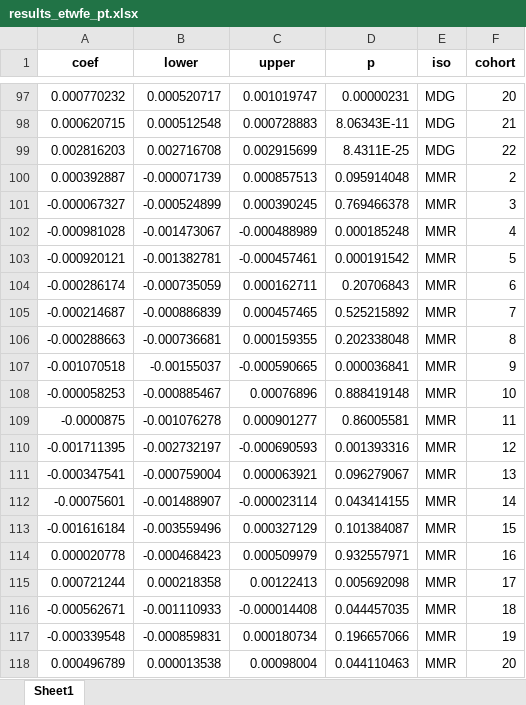
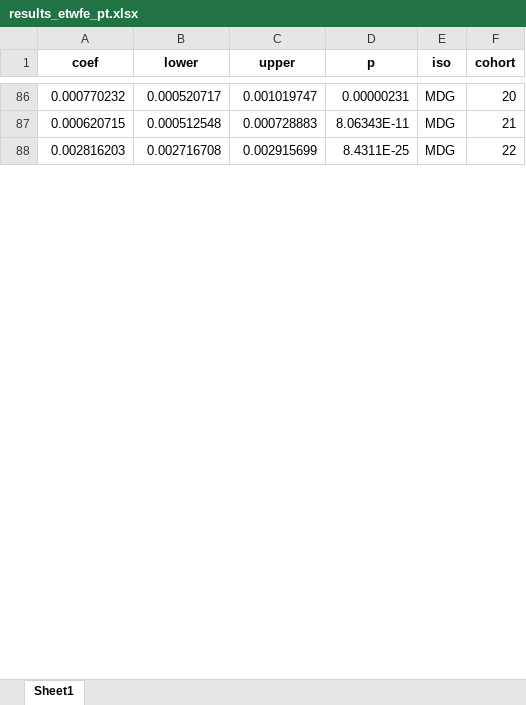
Before and after one commit to annapal/cyclone-child-marraige, an Excel workbook: results/results_etwfe_pt.xlsx, sheet Sheet1, drawn as a sheet; only a part is shown, gaps mark what is left out; values as stored, in another font and other column widths than the file's, no borders; removed rows and columns are numbered as before the commit, all else as after; the diff covers the shown part only; the diff names each change by its address in the sheet, - before the commit and + after, or states it on an @@ line.

```diff
--- a/results/results_etwfe_pt.xlsx (sheet Sheet1)
+++ b/results/results_etwfe_pt.xlsx (sheet Sheet1)
-row 100: 0.000392887 | -0.000071739 | 0.000857513 | 0.095914048 | MMR | 2
-row 101: -0.000067327 | -0.000524899 | 0.000390245 | 0.769466378 | MMR | 3
-row 102: -0.000981028 | -0.001473067 | -0.000488989 | 0.000185248 | MMR | 4
-row 103: -0.000920121 | -0.001382781 | -0.000457461 | 0.000191542 | MMR | 5
-row 104: -0.000286174 | -0.000735059 | 0.000162711 | 0.20706843 | MMR | 6
-row 105: -0.000214687 | -0.000886839 | 0.000457465 | 0.525215892 | MMR | 7
-row 106: -0.000288663 | -0.000736681 | 0.000159355 | 0.202338048 | MMR | 8
-row 107: -0.001070518 | -0.00155037 | -0.000590665 | 0.000036841 | MMR | 9
-row 108: -0.000058253 | -0.000885467 | 0.00076896 | 0.888419148 | MMR | 10
-row 109: -0.0000875 | -0.001076278 | 0.000901277 | 0.86005581 | MMR | 11
-row 110: -0.001711395 | -0.002732197 | -0.000690593 | 0.001393316 | MMR | 12
-row 111: -0.000347541 | -0.000759004 | 0.000063921 | 0.096279067 | MMR | 13
-row 112: -0.00075601 | -0.001488907 | -0.000023114 | 0.043414155 | MMR | 14
-row 113: -0.001616184 | -0.003559496 | 0.000327129 | 0.101384087 | MMR | 15
-row 114: 0.000020778 | -0.000468423 | 0.000509979 | 0.932557971 | MMR | 16
-row 115: 0.000721244 | 0.000218358 | 0.00122413 | 0.005692098 | MMR | 17
-row 116: -0.000562671 | -0.001110933 | -0.000014408 | 0.044457035 | MMR | 18
-row 117: -0.000339548 | -0.000859831 | 0.000180734 | 0.196657066 | MMR | 19
-row 118: 0.000496789 | 0.000013538 | 0.00098004 | 0.044110463 | MMR | 20
```
Also changed, not shown: 86 added rows and 90 removed rows elsewhere in this sheet, data/meta_dhs_mics_updated.xlsx, results/results_etwfe.xlsx, 10 other files.
